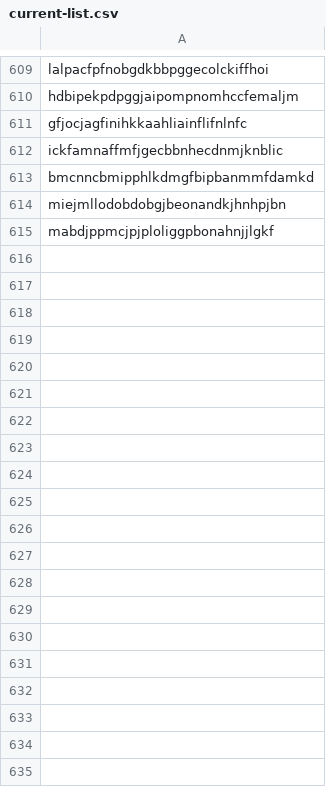
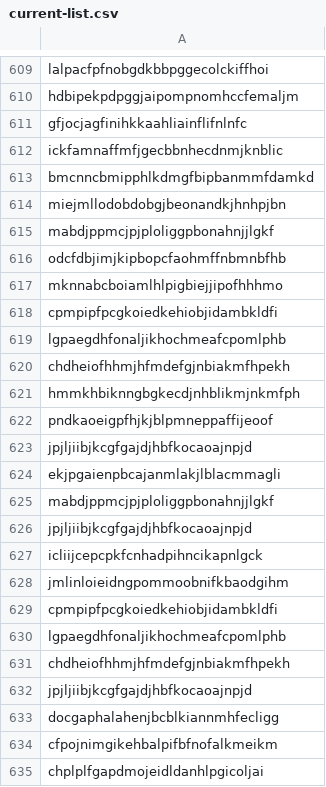
Before and after one commit to mallorybowes/chrome-mal-ids, a CSV file: current-list.csv, drawn as a sheet; only a part is shown, gaps mark what is left out; the diff covers the shown part only; the diff names each change by its address in the sheet, - before the commit and + after, or states it on an @@ line.

```diff
--- a/current-list.csv
+++ b/current-list.csv
+row 616: odcfdbjimjkipbopcfaohmffnbmnbfhb
+row 617: mknnabcboiamlhlpigbiejjipofhhhmo
+row 618: cpmpipfpcgkoiedkehiobjidambkldfi
+row 619: lgpaegdhfonaljikhochmeafcpomlphb
+row 620: chdheiofhhmjhfmdefgjnbiakmfhpekh
+row 621: hmmkhbiknngbgkecdjnhblikmjnkmfph
+row 622: pndkaoeigpfhjkjblpmneppaffijeoof
+row 623: jpjljiibjkcgfgajdjhbfkocaoajnpjd
+row 624: ekjpgaienpbcajanmlakjlblacmmagli
+row 625: mabdjppmcjpjploliggpbonahnjjlgkf
+row 626: jpjljiibjkcgfgajdjhbfkocaoajnpjd
+row 627: icliijcepcpkfcnhadpihncikapnlgck
+row 628: jmlinloieidngpommoobnifkbaodgihm
+row 629: cpmpipfpcgkoiedkehiobjidambkldfi
+row 630: lgpaegdhfonaljikhochmeafcpomlphb
+row 631: chdheiofhhmjhfmdefgjnbiakmfhpekh
+row 632: jpjljiibjkcgfgajdjhbfkocaoajnpjd
+row 633: docgaphalahenjbcblkiannmhfecligg
+row 634: cfpojnimgikehbalpifbfnofalkmeikm
+row 635: chplplfgapdmojeidldanhlpgicoljai
```
Also changed, not shown: 88 added rows elsewhere in this file, 2 other files.
